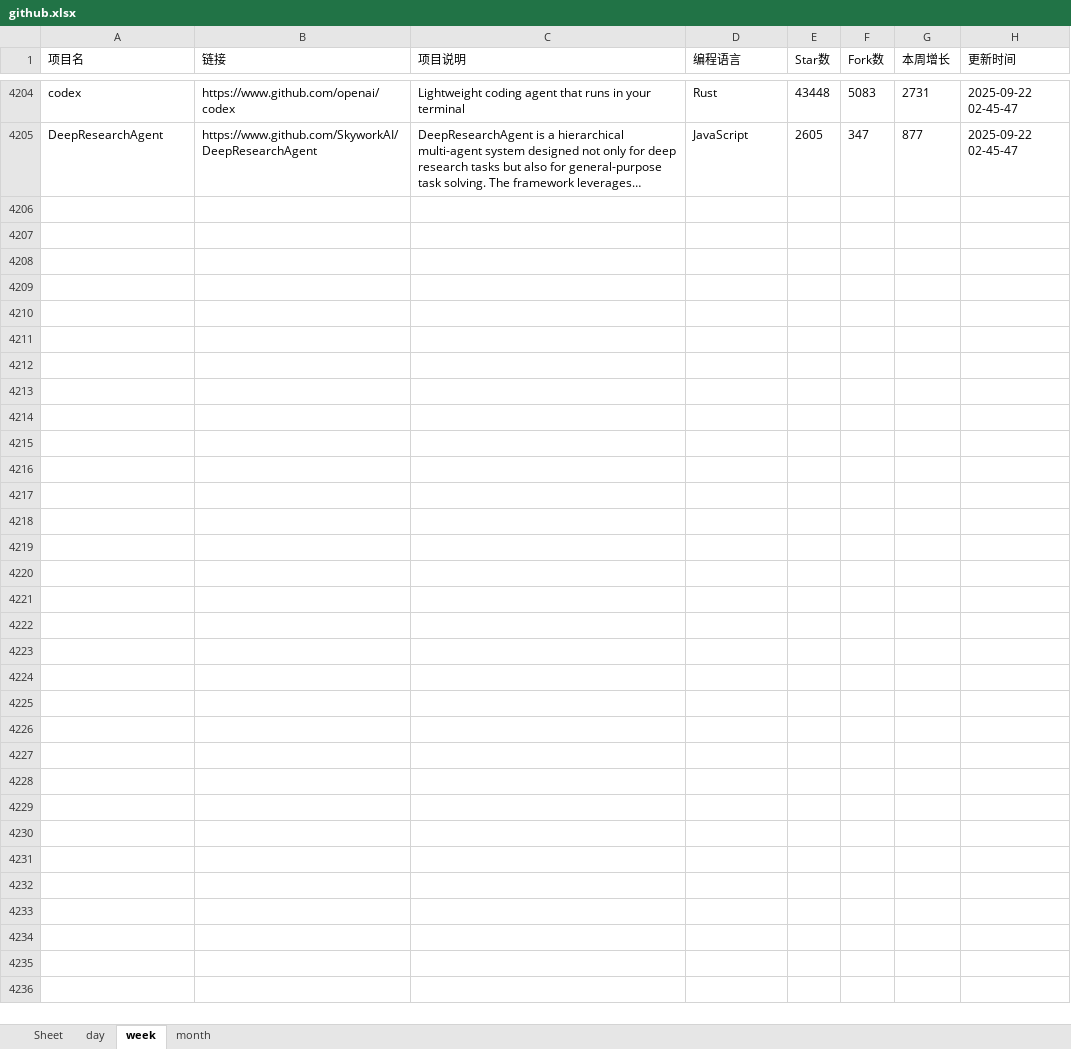
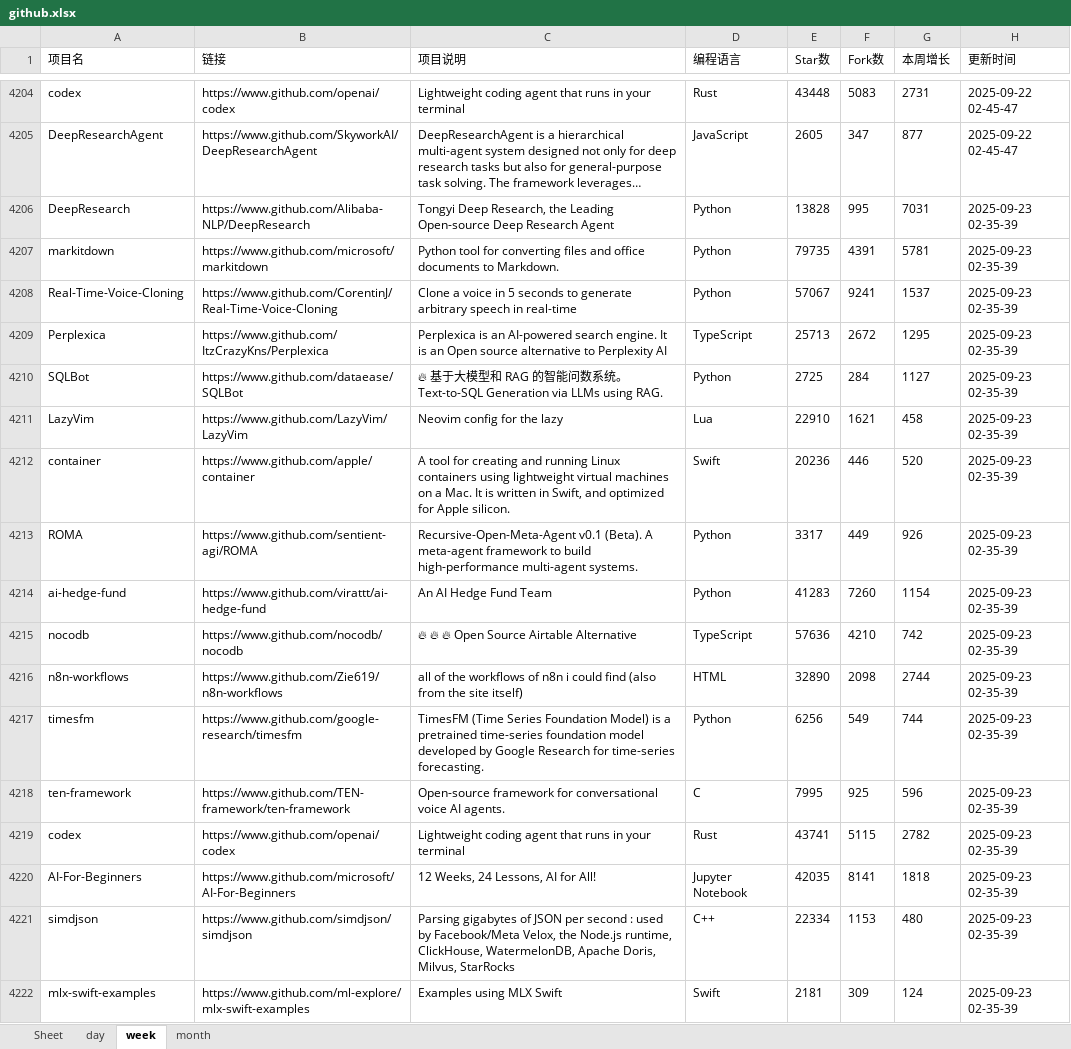
Before and after one commit to WHG555/github-today-repositories, an Excel workbook: github.xlsx, sheet week, drawn as a sheet; only a part is shown, gaps mark what is left out; long unchanged cells end in …; values as stored, in another font and other column widths than the file's, no borders; the diff names each change by its address in the sheet, - before the commit and + after, or states it on an @@ line.

```diff
--- a/github.xlsx (sheet week)
+++ b/github.xlsx (sheet week)
+row 4206: DeepResearch | https://www.github.com/Alibaba-NLP/DeepResearch | Tongyi Deep Research, the Leading Open-source Deep Research Agent | Python | 13828 | 995 | 7031 | 2025-09-23 02-35-39
+row 4207: markitdown | https://www.github.com/microsoft/markitdown | Python tool for converting files and office documents to Markdown. | Python | 79735 | 4391 | 5781 | 2025-09-23 02-35-39
+row 4208: Real-Time-Voice-Cloning | https://www.github.com/CorentinJ/Real-Time-Voice-Cloning | Clone a voice in 5 seconds to generate arbitrary speech in real-time | Python | 57067 | 9241 | 1537 | 2025-09-23 02-35-39
+row 4209: Perplexica | https://www.github.com/ItzCrazyKns/Perplexica | Perplexica is an AI-powered search engine. It is an Open source alternative to Perplexity AI | TypeScript | 25713 | 2672 | 1295 | 2025-09-23 02-35-39
+row 4210: SQLBot | https://www.github.com/dataease/SQLBot | 🔥 基于大模型和 RAG 的智能问数系统。Text-to-SQL Generation via LLMs using RAG. | Python | 2725 | 284 | 1127 | 2025-09-23 02-35-39
+row 4211: LazyVim | https://www.github.com/LazyVim/LazyVim | Neovim config for the lazy | Lua | 22910 | 1621 | 458 | 2025-09-23 02-35-39
+row 4212: container | https://www.github.com/apple/container | A tool for creating and running Linux containers using lightweight virtual machines on a Mac. It is written in Swift, and optimized for Apple silicon. | Swift | 20236 | 446 | 520 | 2025-09-23 02-35-39
+row 4213: ROMA | https://www.github.com/sentient-agi/ROMA | Recursive-Open-Meta-Agent v0.1 (Beta). A meta-agent framework to build high-performance multi-agent systems. | Python | 3317 | 449 | 926 | 2025-09-23 02-35-39
+row 4214: ai-hedge-fund | https://www.github.com/virattt/ai-hedge-fund | An AI Hedge Fund Team | Python | 41283 | 7260 | 1154 | 2025-09-23 02-35-39
+row 4215: nocodb | https://www.github.com/nocodb/nocodb | 🔥 🔥 🔥 Open Source Airtable Alternative | TypeScript | 57636 | 4210 | 742 | 2025-09-23 02-35-39
+row 4216: n8n-workflows | https://www.github.com/Zie619/n8n-workflows | all of the workflows of n8n i could find (also from the site itself) | HTML | 32890 | 2098 | 2744 | 2025-09-23 02-35-39
+row 4217: timesfm | https://www.github.com/google-research/timesfm | TimesFM (Time Series Foundation Model) is a pretrained time-series foundation model developed by Google Research for time-series forecasting. | Python | 6256 | 549 | 744 | 2025-09-23 02-35-39
+row 4218: ten-framework | https://www.github.com/TEN-framework/ten-framework | Open-source framework for conversational voice AI agents. | C | 7995 | 925 | 596 | 2025-09-23 02-35-39
+row 4219: codex | https://www.github.com/openai/codex | Lightweight coding agent that runs in your terminal | Rust | 43741 | 5115 | 2782 | 2025-09-23 02-35-39
+row 4220: AI-For-Beginners | https://www.github.com/microsoft/AI-For-Beginners | 12 Weeks, 24 Lessons, AI for All! | Jupyter Notebook | 42035 | 8141 | 1818 | 2025-09-23 02-35-39
+row 4221: simdjson | https://www.github.com/simdjson/simdjson | Parsing gigabytes of JSON per second : used by Facebook/Meta Velox, the Node.js runtime, ClickHouse, WatermelonDB, Apache Doris, Milvus, StarRocks | C++ | 22334 | 1153 | 480 | 2025-09-23 02-35-39
+row 4222: mlx-swift-examples | https://www.github.com/ml-explore/mlx-swift-examples | Examples using MLX Swift | Swift | 2181 | 309 | 124 | 2025-09-23 02-35-39
```
Also changed, not shown: sheet day, sheet month.
